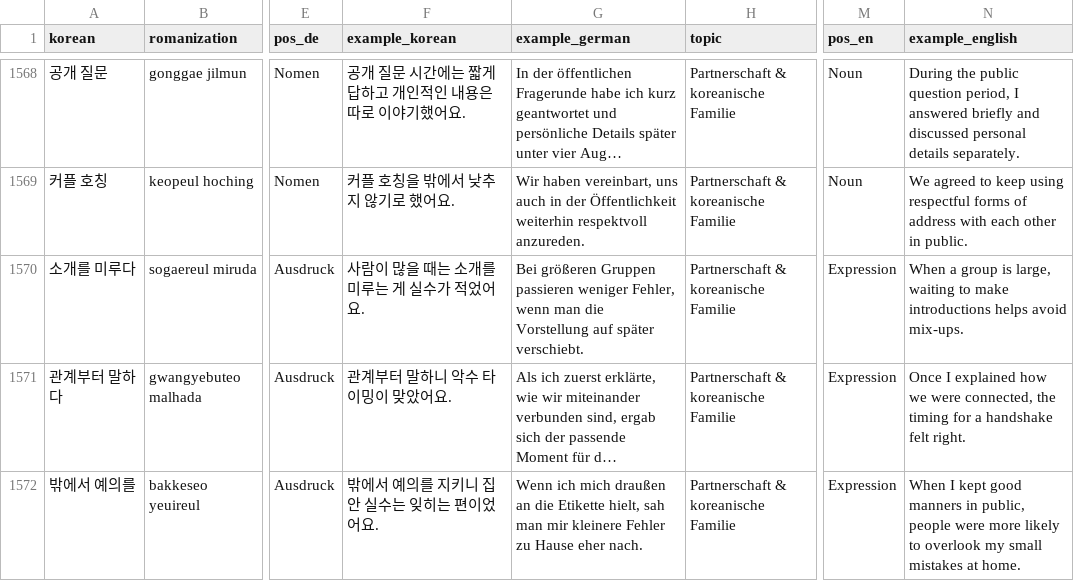
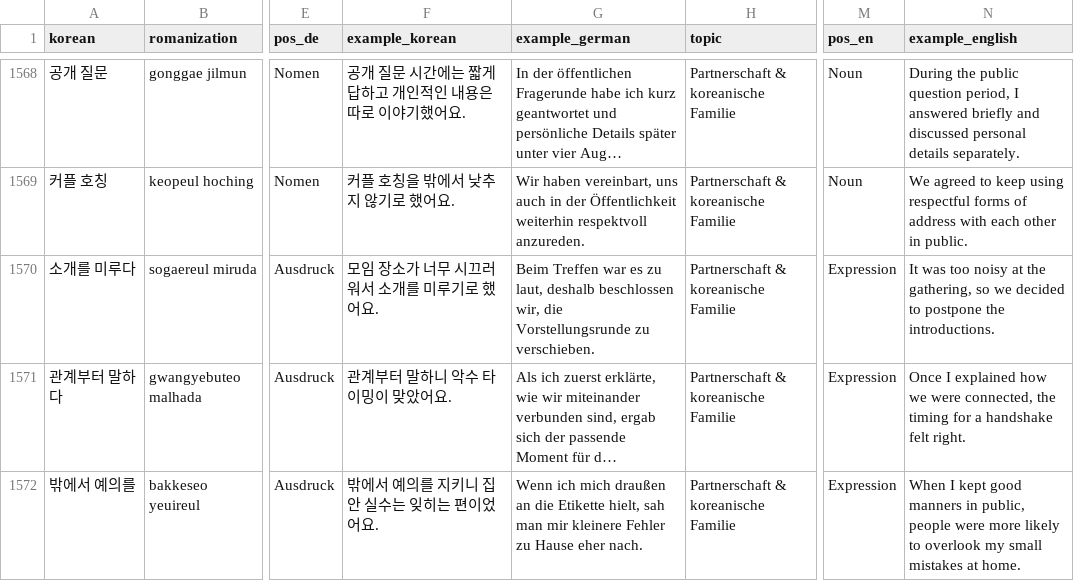
Before and after one commit to Sujin-Arin-DataWorld/ko_lernen_app, a CSV file: assets/data/korean_vocab.csv, drawn as a sheet; only a part is shown, gaps mark what is left out; long unchanged cells end in …; the diff names each change by its address in the sheet, - before the commit and + after, or states it on an @@ line.

Commit message:
fix(content): ground delayed introductions in a plausible scene

```diff
--- a/assets/data/korean_vocab.csv
+++ b/assets/data/korean_vocab.csv
-F1570 (example_korean): 사람이 많을 때는 소개를 미루는 게 실수가 적었어요.
+F1570 (example_korean): 모임 장소가 너무 시끄러워서 소개를 미루기로 했어요.
-G1570 (example_german): Bei größeren Gruppen passieren weniger Fehler, wenn man die Vorstellung auf später verschiebt.
+G1570 (example_german): Beim Treffen war es zu laut, deshalb beschlossen wir, die Vorstellungsrunde zu verschieben.
-N1570 (example_english): When a group is large, waiting to make introductions helps avoid mix-ups.
+N1570 (example_english): It was too noisy at the gathering, so we decided to postpone the introductions.
```
Also changed, not shown: 6 other files.
